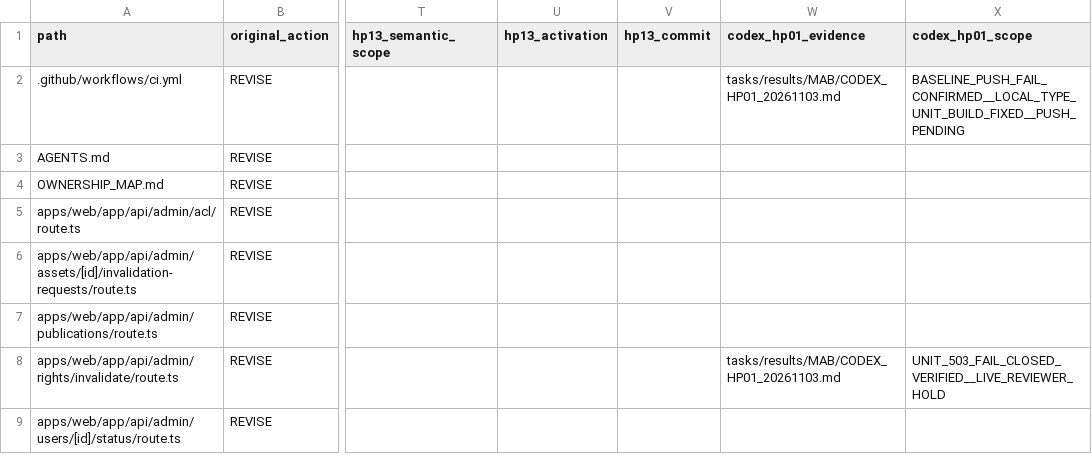
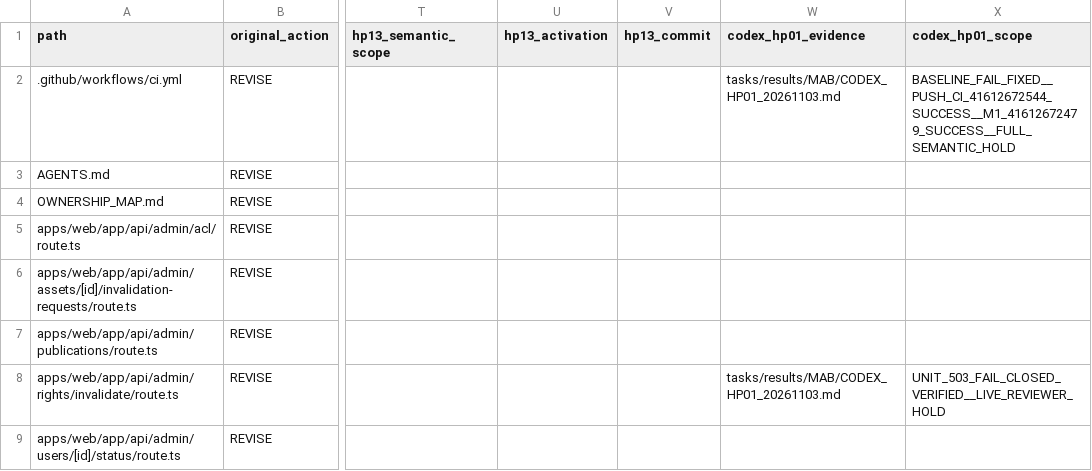
Before and after one commit to xiezuojie03-web/mohen-agent-2.0, a CSV file: tasks/implementation/MAB/target-diff.csv, drawn as a sheet; only a part is shown, gaps mark what is left out; the diff names each change by its address in the sheet, - before the commit and + after, or states it on an @@ line.

Commit message:
docs(mab): record verified push CI and isolated HTTP receipts

```diff
--- a/tasks/implementation/MAB/target-diff.csv
+++ b/tasks/implementation/MAB/target-diff.csv
-X2 (codex_hp01_scope): BASELINE_PUSH_FAIL_CONFIRMED__LOCAL_TYPE_UNIT_BUILD_FIXED__PUSH_PENDING
+X2 (codex_hp01_scope): BASELINE_FAIL_FIXED__PUSH_CI_41612672544_SUCCESS__M1_41612672479_SUCCESS__FULL_SEMANTIC_HOLD
```
Also changed, not shown: 6 other files.
